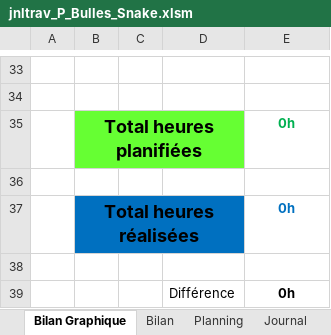
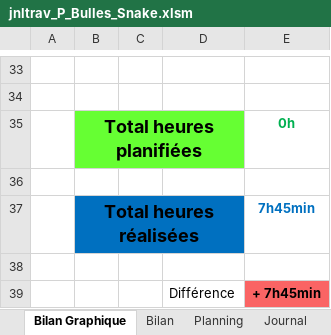
Before and after one commit to LucasLordon/P_Bulles_Snake, an Excel workbook: Doc/WIP/jnltrav_P_Bulles_Snake.xlsm, sheet Bilan Graphique, drawn as a sheet; only a part is shown, gaps mark what is left out; values as stored, in another font and other column widths than the file's, no borders; charts and pictures not drawn; the diff names each change by its address in the sheet, - before the commit and + after, or states it on an @@ line.

```diff
--- a/Doc/WIP/jnltrav_P_Bulles_Snake.xlsm (sheet Bilan Graphique)
+++ b/Doc/WIP/jnltrav_P_Bulles_Snake.xlsm (sheet Bilan Graphique)
-E37: 0h
+E37: 7h45min
-E39: 0h
+E39: + 7h45min
-E39 fill: none
+E39 fill: #FA6464
```
Also changed, not shown: sheet Bilan, sheet Journal, charts or pictures, 5 other files.
